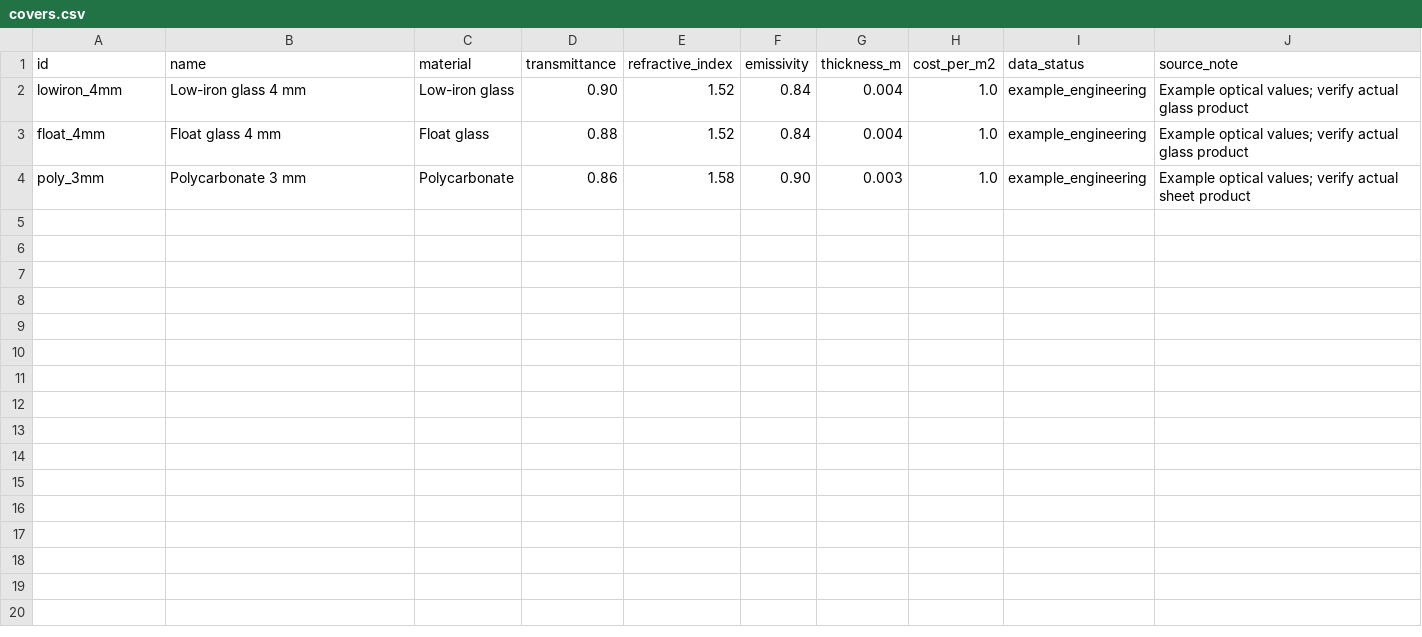
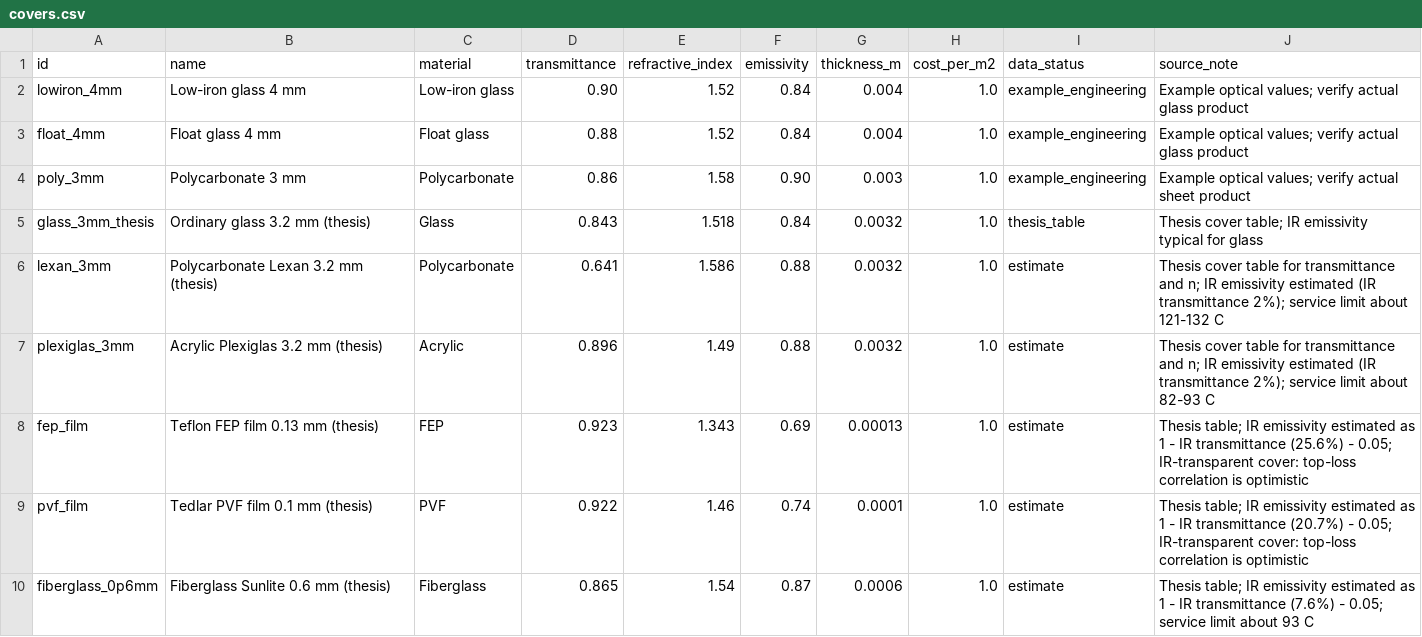
Before and after one commit to majidkamali73/SolarFlatCollectors, a CSV file: data/covers.csv, drawn as a sheet; the diff names each change by its address in the sheet, - before the commit and + after, or states it on an @@ line.

```diff
--- a/data/covers.csv
+++ b/data/covers.csv
+row 5: glass_3mm_thesis | Ordinary glass 3.2 mm (thesis) | Glass | 0.843 | 1.518 | 0.84 | 0.0032 | 1.0 | thesis_table | Thesis cover table; IR emissivity typical for glass
+row 6: lexan_3mm | Polycarbonate Lexan 3.2 mm (thesis) | Polycarbonate | 0.641 | 1.586 | 0.88 | 0.0032 | 1.0 | estimate | Thesis cover table for transmittance and n; IR emissivity estimated (IR transmittance 2%); service limit about 121-132 C
+row 7: plexiglas_3mm | Acrylic Plexiglas 3.2 mm (thesis) | Acrylic | 0.896 | 1.49 | 0.88 | 0.0032 | 1.0 | estimate | Thesis cover table for transmittance and n; IR emissivity estimated (IR transmittance 2%); service limit about 82-93 C
+row 8: fep_film | Teflon FEP film 0.13 mm (thesis) | FEP | 0.923 | 1.343 | 0.69 | 0.00013 | 1.0 | estimate | Thesis table; IR emissivity estimated as 1 - IR transmittance (25.6%) - 0.05; IR-transparent cover: top-loss correlation is optimistic
+row 9: pvf_film | Tedlar PVF film 0.1 mm (thesis) | PVF | 0.922 | 1.46 | 0.74 | 0.0001 | 1.0 | estimate | Thesis table; IR emissivity estimated as 1 - IR transmittance (20.7%) - 0.05; IR-transparent cover: top-loss correlation is optimistic
+row 10: fiberglass_0p6mm | Fiberglass Sunlite 0.6 mm (thesis) | Fiberglass | 0.865 | 1.54 | 0.87 | 0.0006 | 1.0 | estimate | Thesis table; IR emissivity estimated as 1 - IR transmittance (7.6%) - 0.05; service limit about 93 C
```
Also changed, not shown: data/absorbers.csv, data/tubes.csv, 3 other files.
